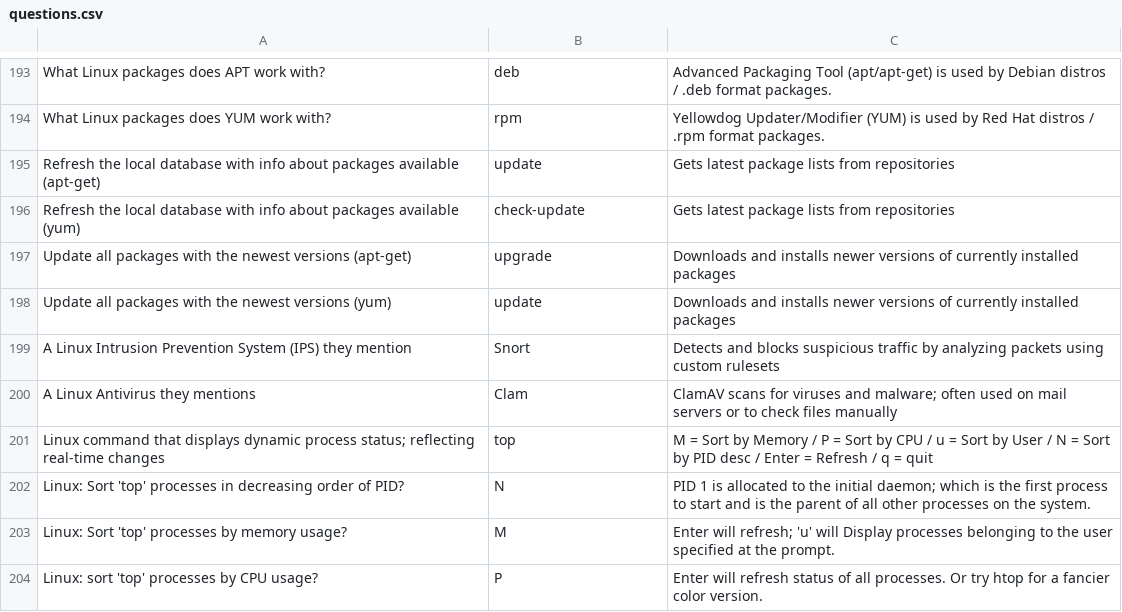
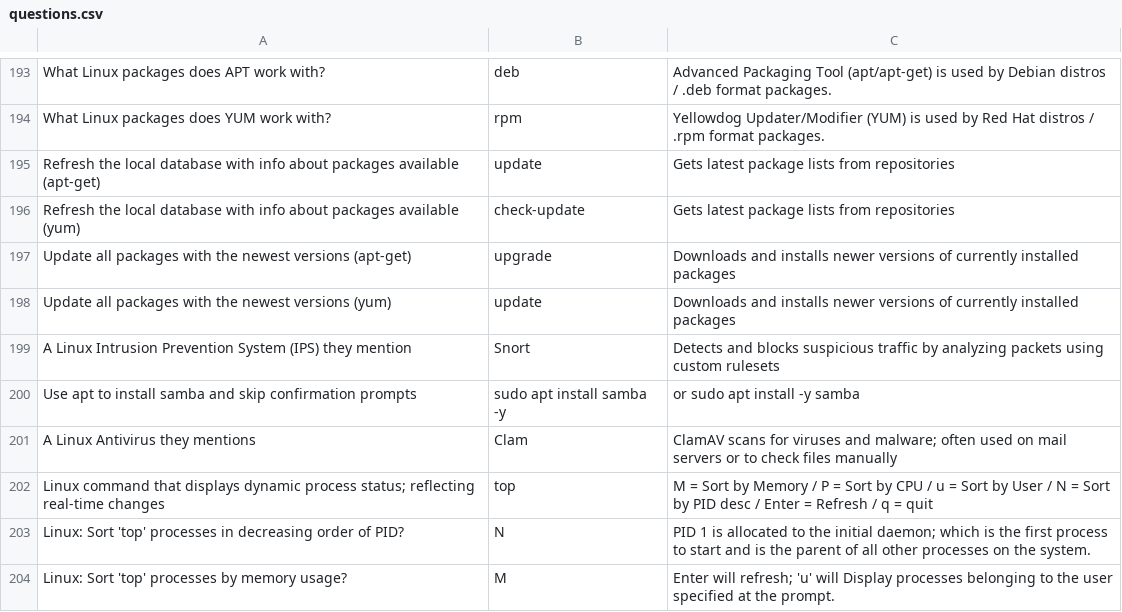
Before and after one commit to basinx/MemoryGame, a CSV file: questions.csv, drawn as a sheet; only a part is shown, gaps mark what is left out; the shorter side is filled out with more unchanged rows.

Commit message:
whateverz

```diff
--- a/questions.csv
+++ b/questions.csv
@@ -199,2 +199,3 @@ Update all packages with the newest versions (yum), update, Downloads and instal
 A Linux Intrusion Prevention System (IPS) they mention, Snort, Detects and blocks suspicious traffic by analyzing packets using custom rulesets
+Use apt to install samba and skip confirmation prompts, sudo apt install samba -y, or sudo apt install -y samba
 A Linux Antivirus they mentions, Clam, ClamAV scans for viruses and malware; often used on mail servers or to check files manually
```
